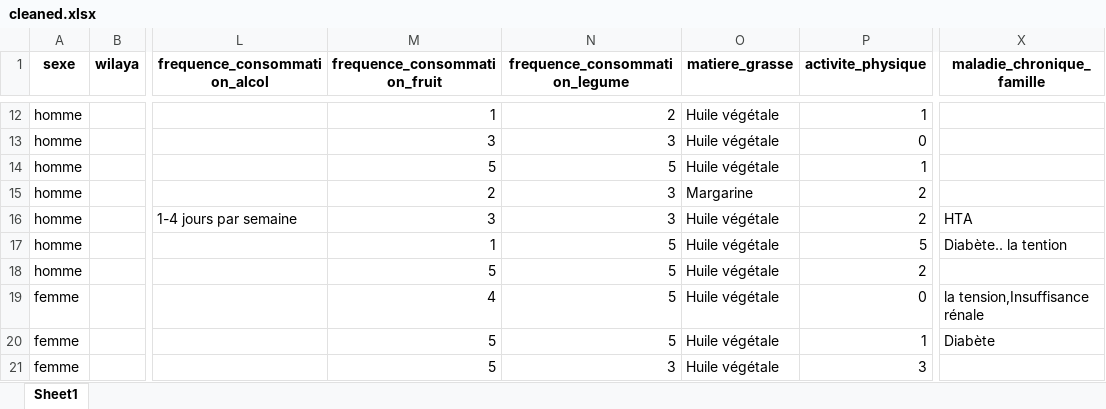
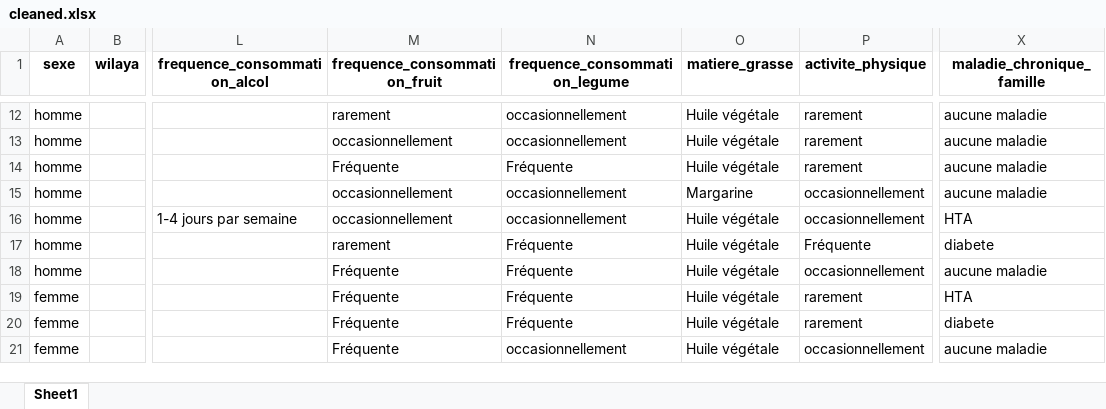
Before and after one commit to MarouaneBenbetka/Data-Viz-D3, an Excel workbook: data-cleaning/cleaned.xlsx, sheet Sheet1, drawn as a sheet; only a part is shown, gaps mark what is left out; values as stored, in another font and other column widths than the file's, no borders; the diff covers the shown part only; the diff names each change by its address in the sheet, - before the commit and + after, or states it on an @@ line.

```diff
--- a/data-cleaning/cleaned.xlsx (sheet Sheet1)
+++ b/data-cleaning/cleaned.xlsx (sheet Sheet1)
-M12 (frequence_consommation_fruit): 1
+M12 (frequence_consommation_fruit): rarement
-N12 (frequence_consommation_legume): 2
+N12 (frequence_consommation_legume): occasionnellement
-P12 (activite_physique): 1
+P12 (activite_physique): rarement
-X12:X15 (maladie_chronique_famille): (empty)
+X12:X15 (maladie_chronique_famille): aucune maladie
-M13 (frequence_consommation_fruit): 3
+M13 (frequence_consommation_fruit): occasionnellement
-N13 (frequence_consommation_legume): 3
+N13 (frequence_consommation_legume): occasionnellement
-P13 (activite_physique): 0
+P13 (activite_physique): rarement
-M14 (frequence_consommation_fruit): 5
+M14 (frequence_consommation_fruit): Fréquente
-N14 (frequence_consommation_legume): 5
+N14 (frequence_consommation_legume): Fréquente
-P14 (activite_physique): 1
+P14 (activite_physique): rarement
-M15 (frequence_consommation_fruit): 2
+M15 (frequence_consommation_fruit): occasionnellement
-N15:N16 (frequence_consommation_legume): 3
+N15:N16 (frequence_consommation_legume): occasionnellement
-P15:P16 (activite_physique): 2
+P15:P16 (activite_physique): occasionnellement
-M16 (frequence_consommation_fruit): 3
+M16 (frequence_consommation_fruit): occasionnellement
-M17 (frequence_consommation_fruit): 1
+M17 (frequence_consommation_fruit): rarement
-N17:N20 (frequence_consommation_legume): 5
+N17:N20 (frequence_consommation_legume): Fréquente
-P17 (activite_physique): 5
+P17 (activite_physique): Fréquente
-X17 (maladie_chronique_famille): Diabète.. la tention
+X17 (maladie_chronique_famille): diabete
-M18 (frequence_consommation_fruit): 5
+M18 (frequence_consommation_fruit): Fréquente
-P18 (activite_physique): 2
+P18 (activite_physique): occasionnellement
-X18 (maladie_chronique_famille): (empty)
+X18 (maladie_chronique_famille): aucune maladie
-M19 (frequence_consommation_fruit): 4
+M19 (frequence_consommation_fruit): Fréquente
-P19 (activite_physique): 0
+P19 (activite_physique): rarement
-X19 (maladie_chronique_famille): la tension,Insuffisance rénale
+X19 (maladie_chronique_famille): HTA
-M20:M21 (frequence_consommation_fruit): 5
+M20:M21 (frequence_consommation_fruit): Fréquente
-P20 (activite_physique): 1
+P20 (activite_physique): rarement
-X20 (maladie_chronique_famille): Diabète
+X20 (maladie_chronique_famille): diabete
-N21 (frequence_consommation_legume): 3
+N21 (frequence_consommation_legume): occasionnellement
-P21 (activite_physique): 3
+P21 (activite_physique): occasionnellement
-X21 (maladie_chronique_famille): (empty)
+X21 (maladie_chronique_famille): aucune maladie
```
Also changed, not shown: 355 edited cells elsewhere in this sheet, 9 other files.
